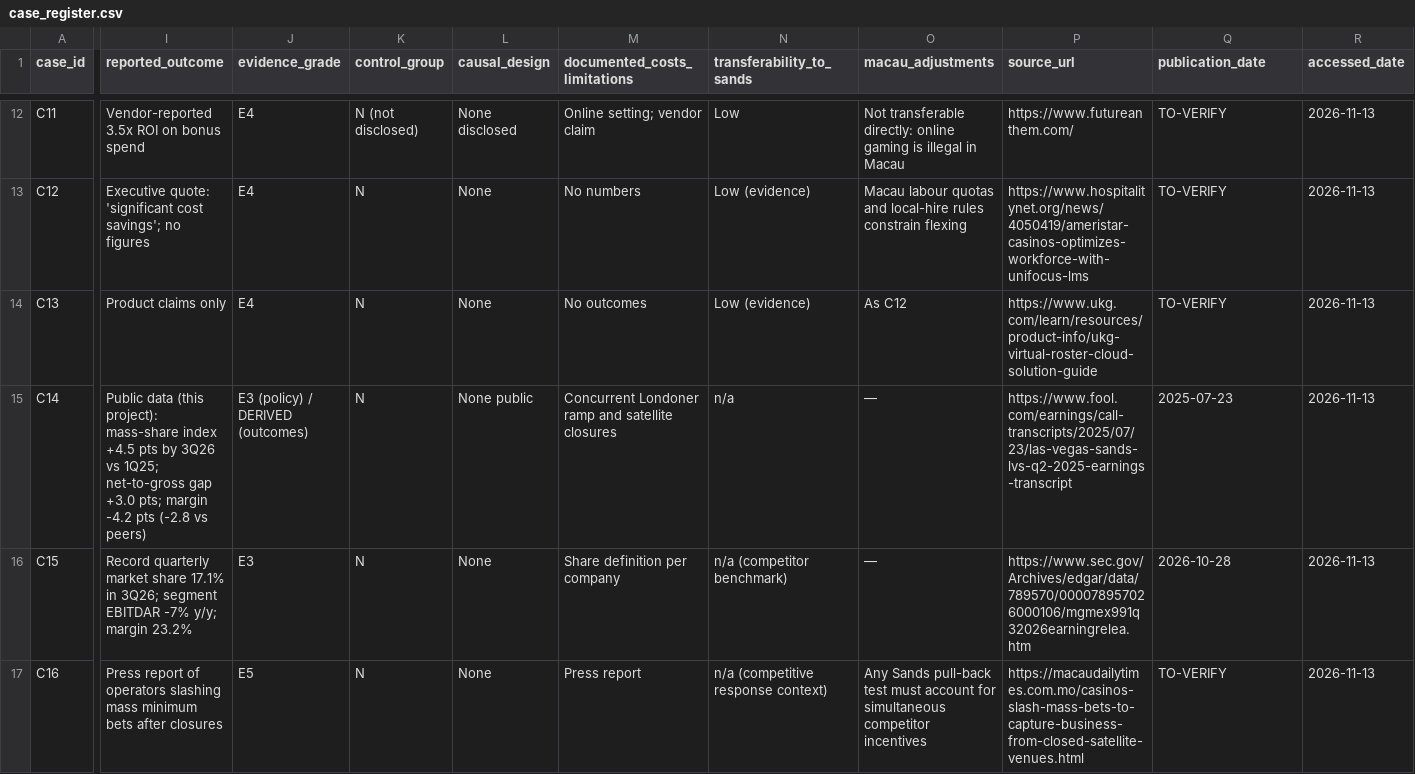
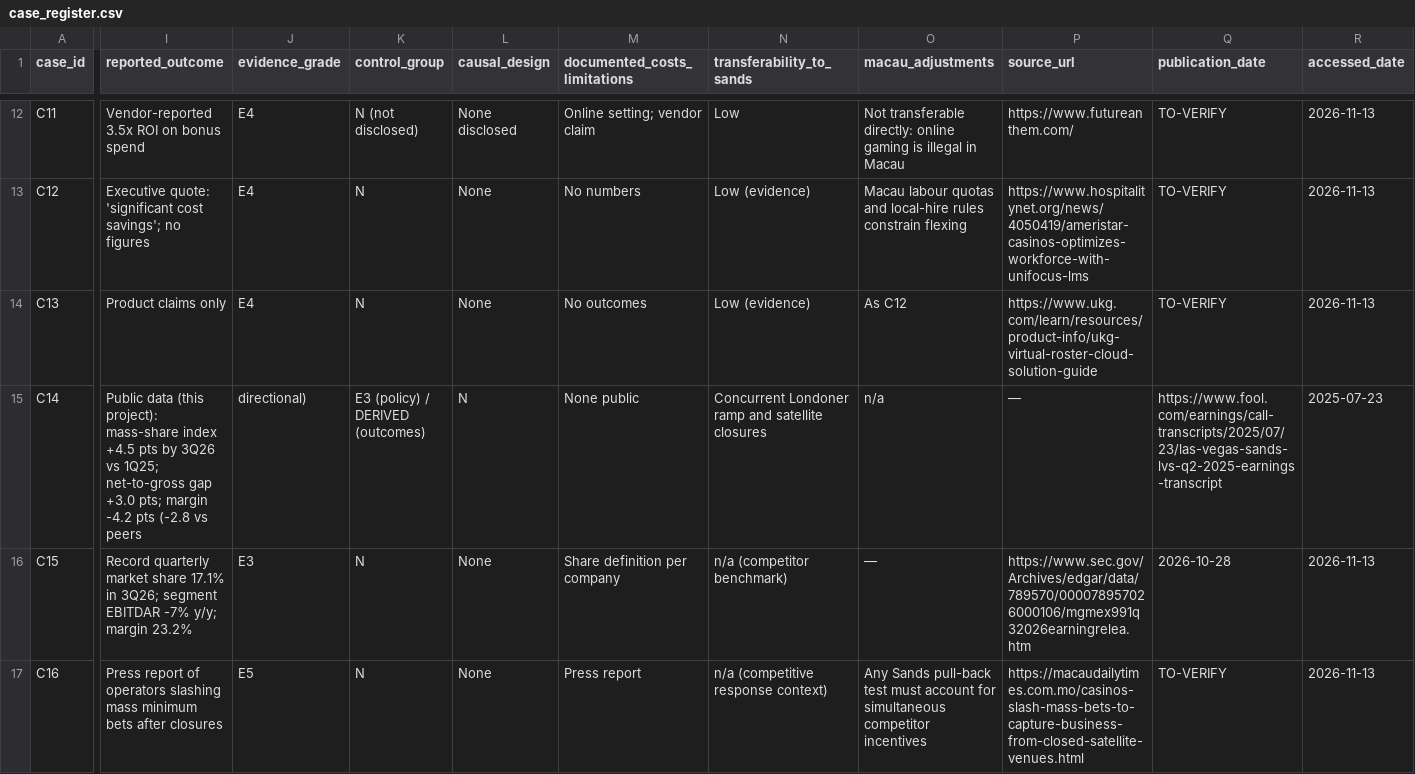
Before and after one commit to asapacsin/sands-business, a CSV file: research/sources/case_register.csv, drawn as a sheet; only a part is shown, gaps mark what is left out; the diff covers the shown part only; the diff names each change by its address in the sheet, - before the commit and + after, or states it on an @@ line.

```diff
--- a/research/sources/case_register.csv
+++ b/research/sources/case_register.csv
-I15 (reported_outcome): …(-2.8 vs peers)
+I15 (reported_outcome): …(-2.8 vs peers
-J15 (evidence_grade): E3 (policy) / DERIVED (outcomes)
+J15 (evidence_grade): directional)
-K15 (control_group): N
+K15 (control_group): E3 (policy) / DERIVED (outcomes)
-L15 (causal_design): None public
+L15 (causal_design): N
-M15 (documented_costs_limitations): Concurrent Londoner ramp and satellite closures
+M15 (documented_costs_limitations): None public
-N15 (transferability_to_sands): n/a
+N15 (transferability_to_sands): Concurrent Londoner ramp and satellite closures
-O15 (macau_adjustments): —
+O15 (macau_adjustments): n/a
-P15 (source_url): https://www.fool.com/earnings/call-transcripts/2025/07/23/las-vegas-sands-lvs-q2-2025-earnings-transcript
+P15 (source_url): —
-Q15 (publication_date): 2025-07-23
+Q15 (publication_date): https://www.fool.com/earnings/call-transcripts/2025/07/23/las-vegas-sands-lvs-q2-2025-earnings-transcript
-R15 (accessed_date): 2026-11-13
+R15 (accessed_date): 2025-07-23
```
Also changed, not shown: 2 edited cells elsewhere in this file, research/data/processed/operator_quarter.csv, research/sources/source_register.csv, 12 other files.
